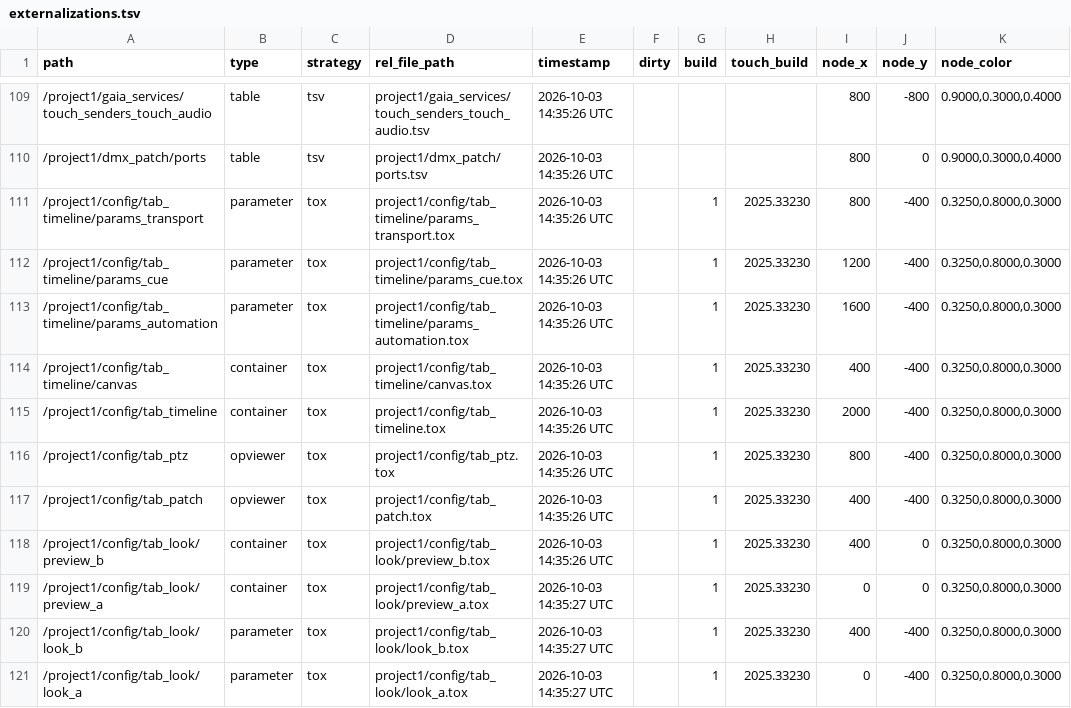
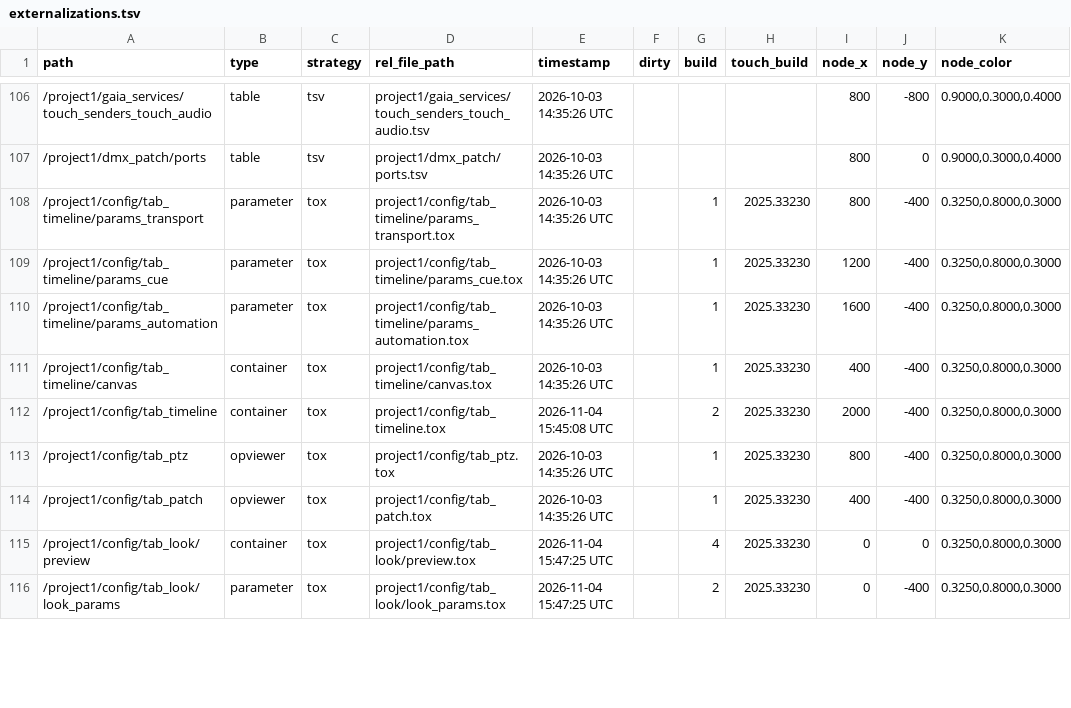
Before and after one commit to vsvisualsubstance-source/TD4DMX, a TSV file: project1/externalizations.tsv, drawn as a sheet; only a part is shown, gaps mark what is left out; the diff covers the shown part only.

```diff
--- a/project1/externalizations.tsv
+++ b/project1/externalizations.tsv
@@ -114,8 +111,6 @@ path	type	strategy	rel_file_path	timestamp	dirty	build	touch_build	node_x	node_y
 /project1/config/tab_timeline/canvas	container	tox	project1/config/tab_timeline/canvas.tox	2026-10-03 14:35:26 UTC		1	2025.33230	400	-400	0.3250,0.8000,0.3000
-/project1/config/tab_timeline	container	tox	project1/config/tab_timeline.tox	2026-10-03 14:35:26 UTC		1	2025.33230	2000	-400	0.3250,0.8000,0.3000
+/project1/config/tab_timeline	container	tox	project1/config/tab_timeline.tox	2026-11-04 15:45:08 UTC		2	2025.33230	2000	-400	0.3250,0.8000,0.3000
 /project1/config/tab_ptz	opviewer	tox	project1/config/tab_ptz.tox	2026-10-03 14:35:26 UTC		1	2025.33230	800	-400	0.3250,0.8000,0.3000
 /project1/config/tab_patch	opviewer	tox	project1/config/tab_patch.tox	2026-10-03 14:35:26 UTC		1	2025.33230	400	-400	0.3250,0.8000,0.3000
-/project1/config/tab_look/preview_b	container	tox	project1/config/tab_look/preview_b.tox	2026-10-03 14:35:26 UTC		1	2025.33230	400	0	0.3250,0.8000,0.3000
-/project1/config/tab_look/preview_a	container	tox	project1/config/tab_look/preview_a.tox	2026-10-03 14:35:27 UTC		1	2025.33230	0	0	0.3250,0.8000,0.3000
-/project1/config/tab_look/look_b	parameter	tox	project1/config/tab_look/look_b.tox	2026-10-03 14:35:27 UTC		1	2025.33230	400	-400	0.3250,0.8000,0.3000
-/project1/config/tab_look/look_a	parameter	tox	project1/config/tab_look/look_a.tox	2026-10-03 14:35:27 UTC		1	2025.33230	0	-400	0.3250,0.8000,0.3000
+/project1/config/tab_look/preview	container	tox	project1/config/tab_look/preview.tox	2026-11-04 15:47:25 UTC		4	2025.33230	0	0	0.3250,0.8000,0.3000
+/project1/config/tab_look/look_params	parameter	tox	project1/config/tab_look/look_params.tox	2026-11-04 15:47:25 UTC		2	2025.33230	0	-400	0.3250,0.8000,0.3000
```
Also changed, not shown: 9 added rows, 3 removed rows and 24 edited cells elsewhere in this file, 23 other files.
